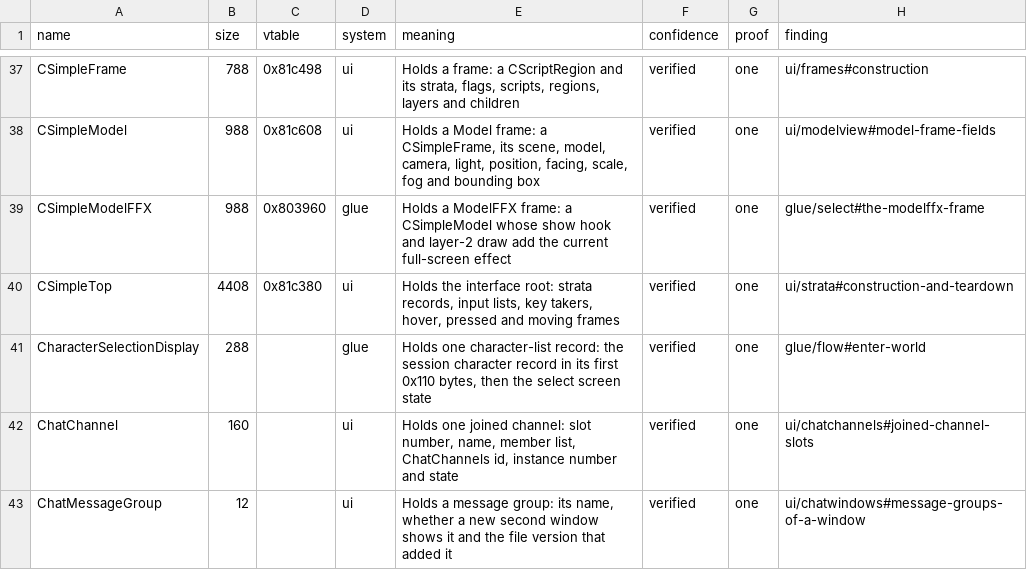
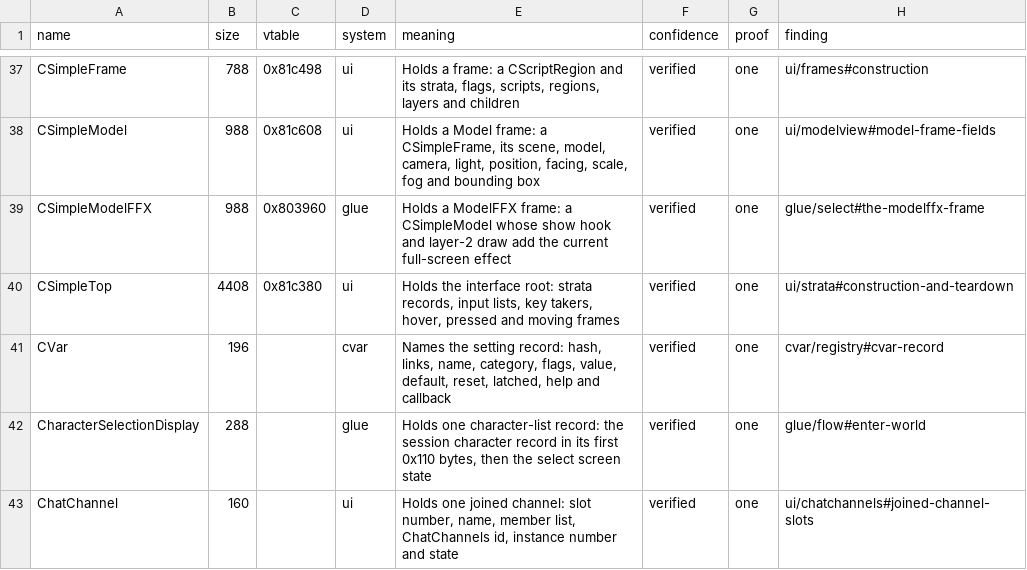
Before and after one commit to samwhosung/benilla-re, a TSV file: symbols/structs.tsv, drawn as a sheet; only a part is shown, gaps mark what is left out; the shorter side is filled out with more unchanged rows.

```diff
--- a/symbols/structs.tsv
+++ b/symbols/structs.tsv
@@ -40,2 +40,3 @@ CSimpleModelFFX	988	0x803960	glue	Holds a ModelFFX frame: a CSimpleModel whose s
 CSimpleTop	4408	0x81c380	ui	Holds the interface root: strata records, input lists, key takers, hover, pressed and moving frames	verified	one	ui/strata#construction-and-teardown
+CVar	196		cvar	Names the setting record: hash, links, name, category, flags, value, default, reset, latched, help and callback	verified	one	cvar/registry#cvar-record
 CharacterSelectionDisplay	288		glue	Holds one character-list record: the session character record in its first 0x110 bytes, then the select screen state	verified	one	glue/flow#enter-world
```
Also changed, not shown: symbols/fields.tsv, symbols/globals.tsv, 8 other files.
